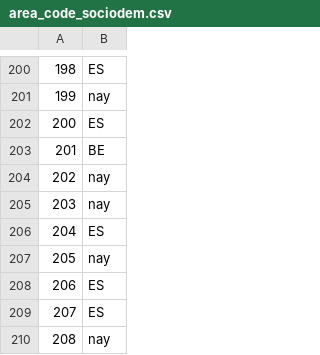
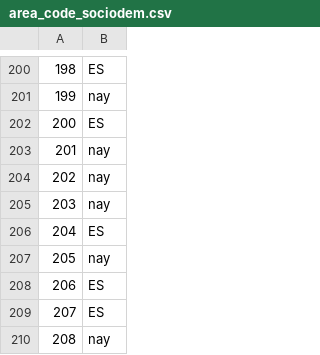
Before and after one commit to Chaotique/coactuem_streamlit, a CSV file: area_code_sociodem.csv, drawn as a sheet; only a part is shown, gaps mark what is left out.

Commit message:
updated data

```diff
--- a/area_code_sociodem.csv
+++ b/area_code_sociodem.csv
@@ -202,3 +202,3 @@
 200,ES
-201,BE
+201,nay
 202,nay
```
